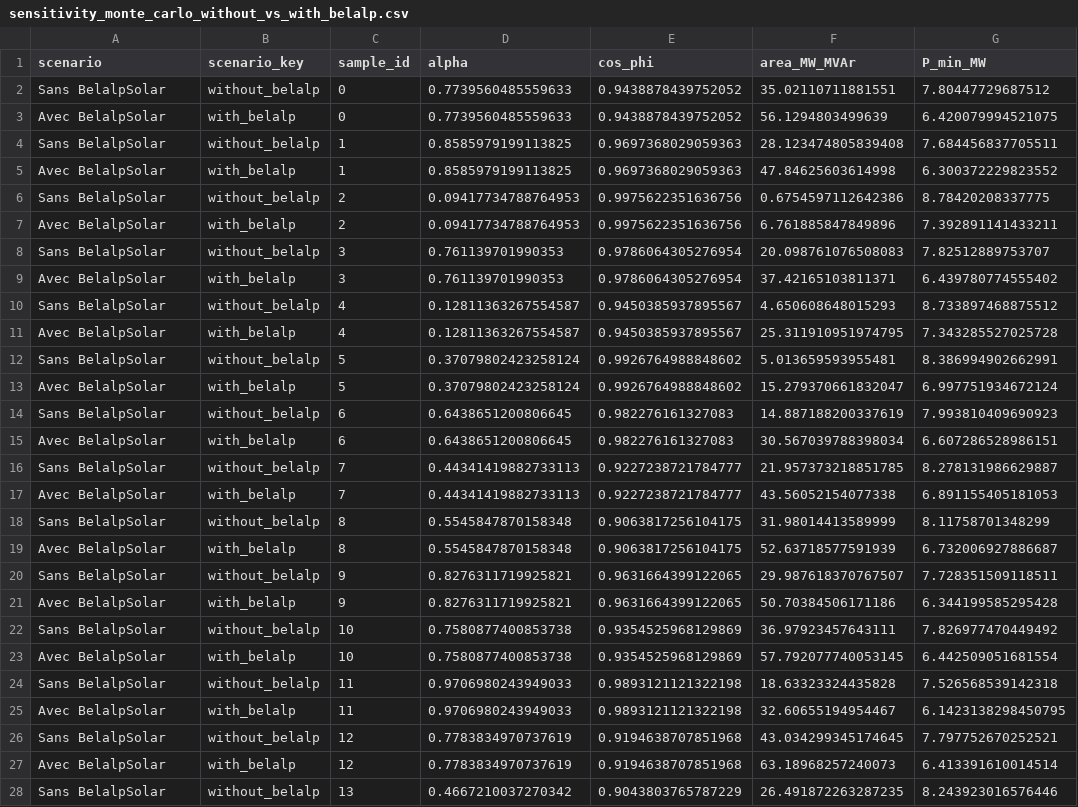
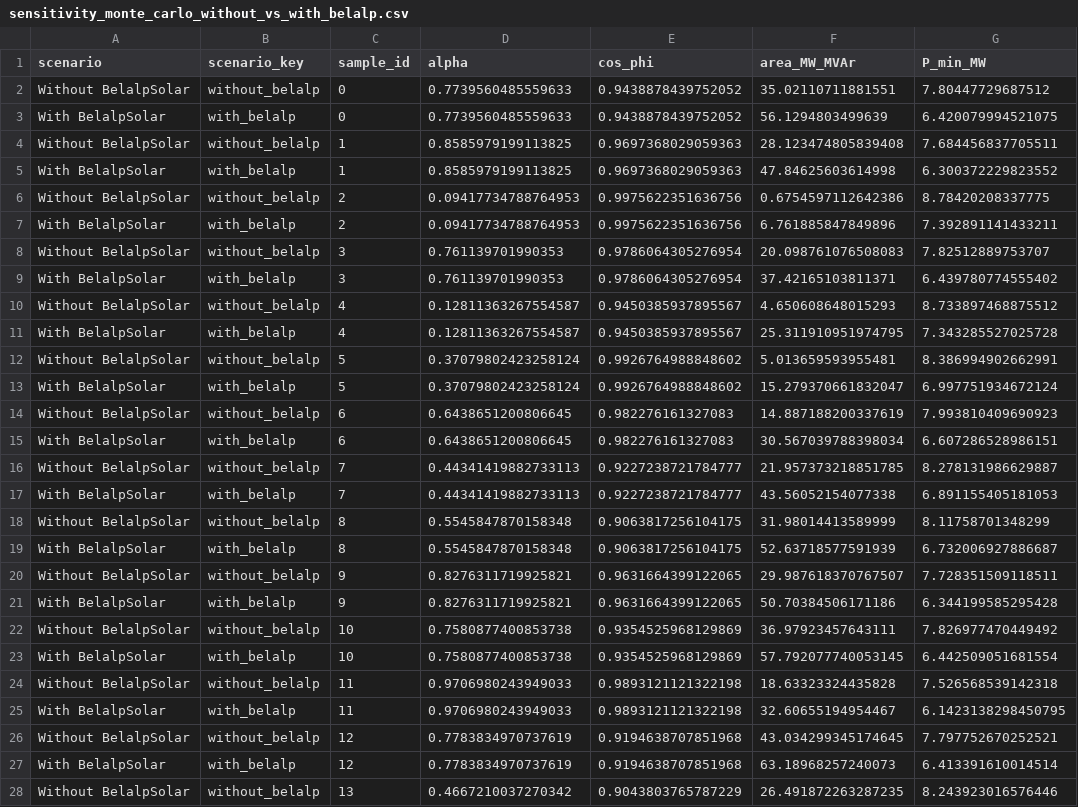
Before and after one commit to Jad-Lostan/Swiss-PDGs, a CSV file: BELALP/output/sensitivity_monte_carlo_without_vs_with_belalp.csv, drawn as a sheet; only a part is shown; the diff covers the shown part only; the diff names each change by its address in the sheet, - before the commit and + after, or states it on an @@ line.

```diff
--- a/BELALP/output/sensitivity_monte_carlo_without_vs_with_belalp.csv
+++ b/BELALP/output/sensitivity_monte_carlo_without_vs_with_belalp.csv
-A2 (scenario): Sans BelalpSolar
+A2 (scenario): Without BelalpSolar
-A3 (scenario): Avec BelalpSolar
+A3 (scenario): With BelalpSolar
-A4 (scenario): Sans BelalpSolar
+A4 (scenario): Without BelalpSolar
-A5 (scenario): Avec BelalpSolar
+A5 (scenario): With BelalpSolar
-A6 (scenario): Sans BelalpSolar
+A6 (scenario): Without BelalpSolar
-A7 (scenario): Avec BelalpSolar
+A7 (scenario): With BelalpSolar
-A8 (scenario): Sans BelalpSolar
+A8 (scenario): Without BelalpSolar
-A9 (scenario): Avec BelalpSolar
+A9 (scenario): With BelalpSolar
-A10 (scenario): Sans BelalpSolar
+A10 (scenario): Without BelalpSolar
-A11 (scenario): Avec BelalpSolar
+A11 (scenario): With BelalpSolar
-A12 (scenario): Sans BelalpSolar
+A12 (scenario): Without BelalpSolar
-A13 (scenario): Avec BelalpSolar
+A13 (scenario): With BelalpSolar
-A14 (scenario): Sans BelalpSolar
+A14 (scenario): Without BelalpSolar
-A15 (scenario): Avec BelalpSolar
+A15 (scenario): With BelalpSolar
-A16 (scenario): Sans BelalpSolar
+A16 (scenario): Without BelalpSolar
-A17 (scenario): Avec BelalpSolar
+A17 (scenario): With BelalpSolar
-A18 (scenario): Sans BelalpSolar
+A18 (scenario): Without BelalpSolar
-A19 (scenario): Avec BelalpSolar
+A19 (scenario): With BelalpSolar
-A20 (scenario): Sans BelalpSolar
+A20 (scenario): Without BelalpSolar
-A21 (scenario): Avec BelalpSolar
+A21 (scenario): With BelalpSolar
-A22 (scenario): Sans BelalpSolar
+A22 (scenario): Without BelalpSolar
-A23 (scenario): Avec BelalpSolar
+A23 (scenario): With BelalpSolar
-A24 (scenario): Sans BelalpSolar
+A24 (scenario): Without BelalpSolar
-A25 (scenario): Avec BelalpSolar
+A25 (scenario): With BelalpSolar
-A26 (scenario): Sans BelalpSolar
+A26 (scenario): Without BelalpSolar
-A27 (scenario): Avec BelalpSolar
+A27 (scenario): With BelalpSolar
-A28 (scenario): Sans BelalpSolar
+A28 (scenario): Without BelalpSolar
```
Also changed, not shown: 33 edited cells elsewhere in this file, BELALP/Data/snapshots_fixed.csv, BELALP/output/sensitivity_alpha_without_vs_with_belalp.csv, 32 other files.
